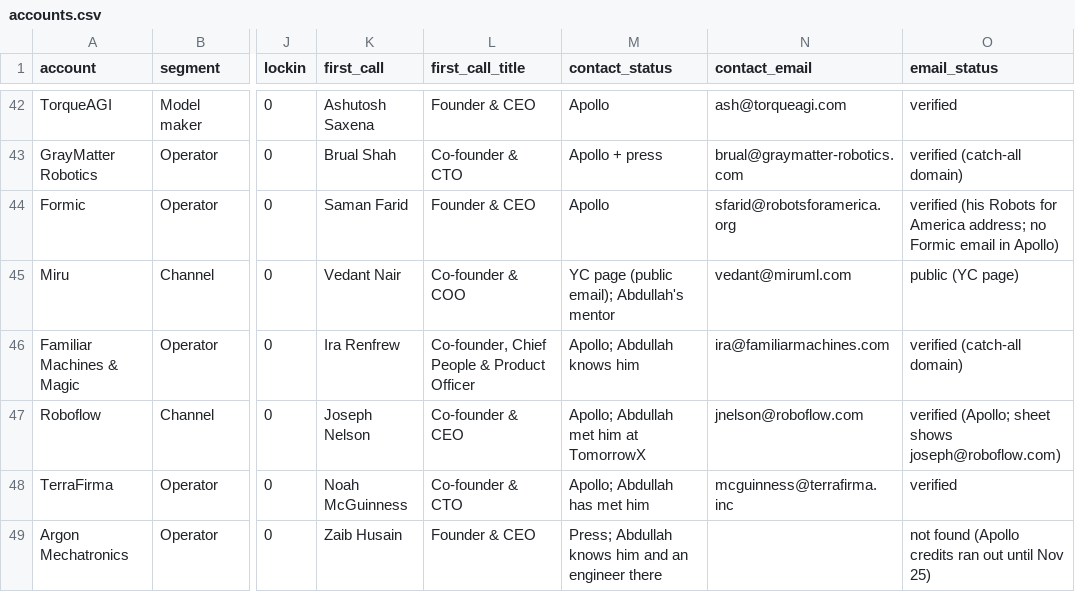
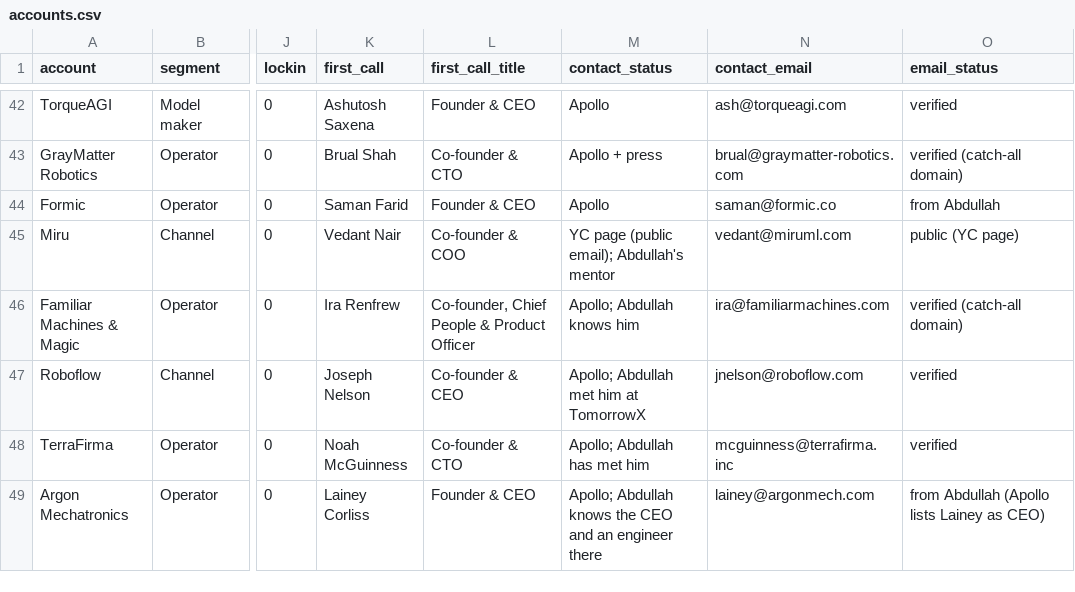
Before and after one commit to Abdullah-coder25/Robot-Fleet-Inference, a CSV file: data/accounts.csv, drawn as a sheet; only a part is shown, gaps mark what is left out; the diff names each change by its address in the sheet, - before the commit and + after, or states it on an @@ line.

```diff
--- a/data/accounts.csv
+++ b/data/accounts.csv
-N44 (contact_email): sfarid@robotsforamerica.org
+N44 (contact_email): saman@formic.co
-O44 (email_status): verified (his Robots for America address; no Formic email in Apollo)
+O44 (email_status): from Abdullah
-O47 (email_status): verified (Apollo; sheet shows joseph@roboflow.com)
+O47 (email_status): verified
-K49 (first_call): Zaib Husain
+K49 (first_call): Lainey Corliss
-M49 (contact_status): Press; Abdullah knows him and an…
+M49 (contact_status): Apollo; Abdullah knows the CEO and an…
-N49 (contact_email): (empty)
+N49 (contact_email): lainey@argonmech.com
-O49 (email_status): not found (Apollo credits ran out until Nov 25)
+O49 (email_status): from Abdullah (Apollo lists Lainey as CEO)
```
Also changed, not shown: out/ranked.csv, 1 other file.
